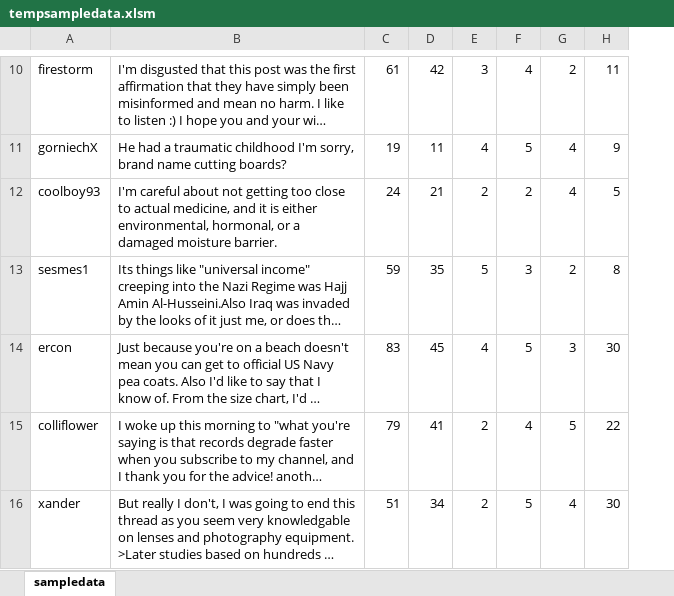
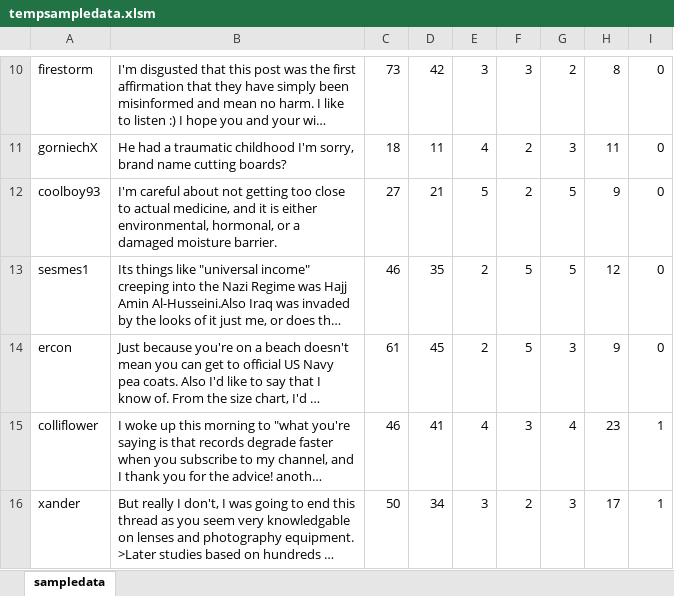
Before and after one commit to cloesd22/BasicNeuralNetworkAnalysis, an Excel workbook: tempsampledata.xlsm, sheet sampledata, drawn as a sheet; only a part is shown, gaps mark what is left out; long unchanged cells end in …; values as stored, in another font and other column widths than the file's, no borders; the diff covers the shown part only; the diff names each change by its address in the sheet, - before the commit and + after, or states it on an @@ line.

```diff
--- a/tempsampledata.xlsm (sheet sampledata)
+++ b/tempsampledata.xlsm (sheet sampledata)
+column I, rows 10-16: 0 | 0 | 0 | 0 | 0 | 1 | 1
-C10: 61
+C10: 73
-F10: 4
+F10: 3
-H10: 11
+H10: 8
-C11: 19
+C11: 18
-F11: 5
+F11: 2
-G11: 4
+G11: 3
-H11: 9
+H11: 11
-C12: 24
+C12: 27
-E12: 2
+E12: 5
-G12: 4
+G12: 5
-H12: 5
+H12: 9
-C13: 59
+C13: 46
-E13: 5
+E13: 2
-F13: 3
+F13: 5
-G13: 2
+G13: 5
-H13: 8
+H13: 12
-C14: 83
+C14: 61
-E14: 4
+E14: 2
-H14: 30
+H14: 9
-C15: 79
+C15: 46
-E15: 2
+E15: 4
-F15: 4
+F15: 3
-G15: 5
+G15: 4
-H15: 22
+H15: 23
-C16: 51
+C16: 50
-E16: 2
+E16: 3
-F16: 5
+F16: 2
-G16: 4
+G16: 3
-H16: 30
+H16: 17
```
Also changed, not shown: 143 edited cells elsewhere in this sheet, 2 other files.
